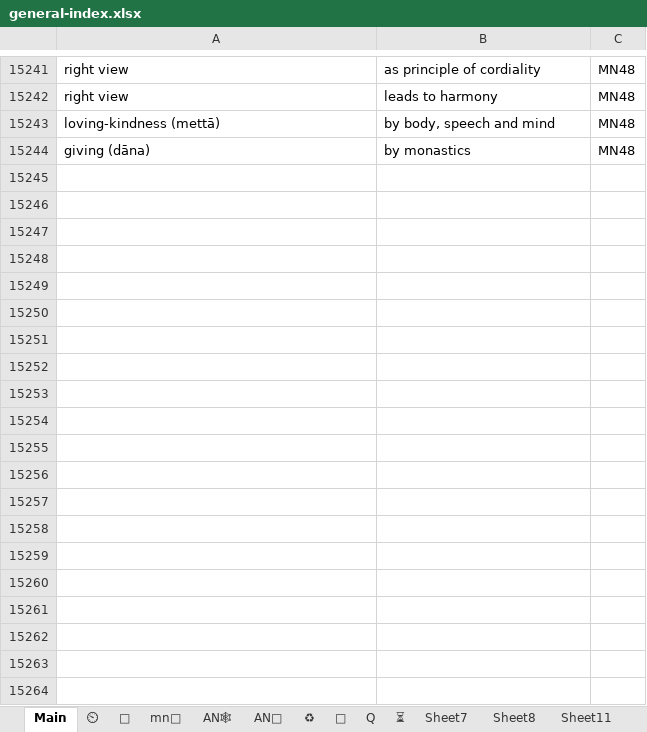
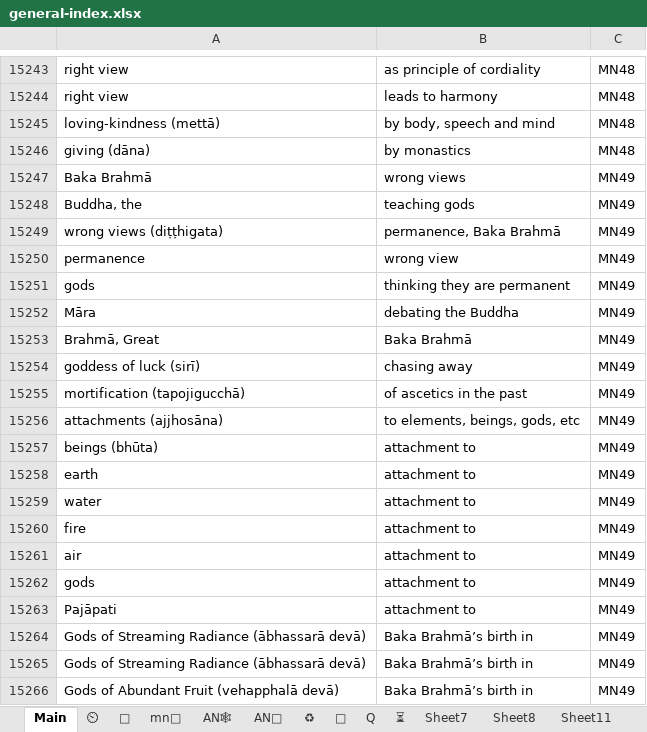
Before and after one commit to thesunshade/sutta-index, an Excel workbook: src/data/general-index.xlsx, sheet Main, drawn as a sheet; only a part is shown, gaps mark what is left out; values as stored, in another font and other column widths than the file's, no borders; conditional formats not drawn; the diff covers the shown part only; the diff names each change by its address in the sheet, - before the commit and + after, or states it on an @@ line.

```diff
--- a/src/data/general-index.xlsx (sheet Main)
+++ b/src/data/general-index.xlsx (sheet Main)
+row 15247: Baka Brahmā | wrong views | MN49
+row 15248: Buddha, the | teaching gods | MN49
+row 15249: wrong views (diṭṭhigata) | permanence, Baka Brahmā | MN49
+row 15250: permanence | wrong view | MN49
+row 15251: gods | thinking they are permanent | MN49
+row 15252: Māra | debating the Buddha | MN49
+row 15253: Brahmā, Great | Baka Brahmā | MN49
+row 15254: goddess of luck (sirī) | chasing away | MN49
+row 15255: mortification (tapojigucchā) | of ascetics in the past | MN49
+row 15256: attachments (ajjhosāna) | to elements, beings, gods, etc | MN49
+row 15257: beings (bhūta) | attachment to | MN49
+row 15258: earth | attachment to | MN49
+row 15259: water | attachment to | MN49
+row 15260: fire | attachment to | MN49
+row 15261: air | attachment to | MN49
+row 15262: gods | attachment to | MN49
+row 15263: Pajāpati | attachment to | MN49
+row 15264: Gods of Streaming Radiance (ābhassarā devā) | Baka Brahmā’s birth in | MN49
+row 15265: Gods of Streaming Radiance (ābhassarā devā) | Baka Brahmā’s birth in | MN49
+row 15266: Gods of Abundant Fruit (vehapphalā devā) | Baka Brahmā’s birth in | MN49
```
Also changed, not shown: 31 added rows, 1 removed row, 4 moved rows and 9 edited cells elsewhere in this sheet, 10 other files.
